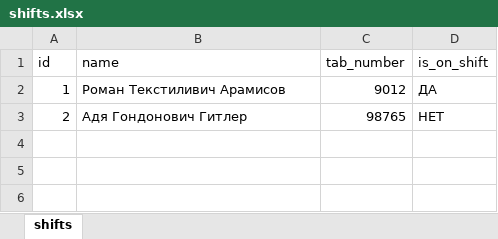
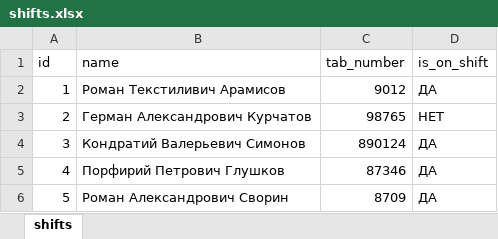
Before and after one commit to SvetlanaTartynskaya/CRecords_ASAV, an Excel workbook: shifts.xlsx, sheet shifts, drawn as a sheet; values as stored, in another font and other column widths than the file's, no borders; the diff names each change by its address in the sheet, - before the commit and + after, or states it on an @@ line.

```diff
--- a/shifts.xlsx (sheet shifts)
+++ b/shifts.xlsx (sheet shifts)
-B3 (name): Адя Гондонович Гитлер
+B3 (name): Герман Александрович Курчатов
+row 4: 3 | Кондратий Валерьевич Симонов | 890124 | ДА
+row 5: 4 | Порфирий Петрович Глушков | 87346 | ДА
+row 6: 5 | Роман Александрович Сворин | 8709 | ДА
```
Also changed, not shown: Users.xlsx, counters.xlsx, 4 other files.
